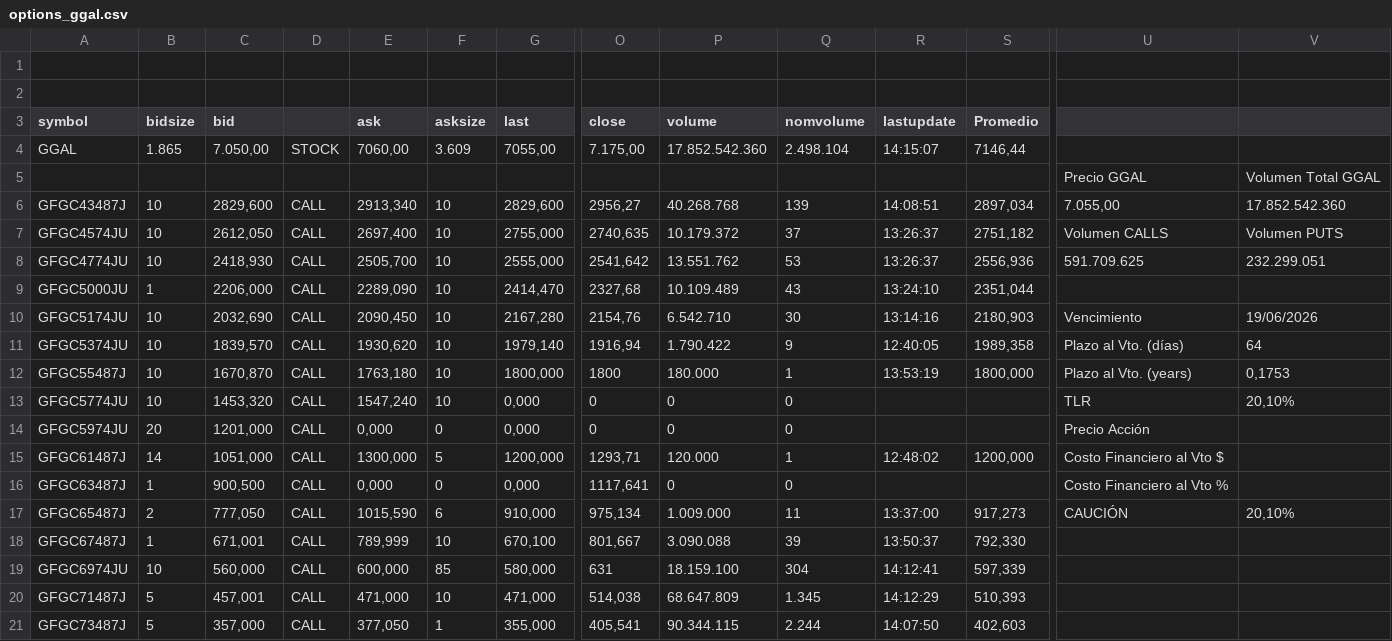
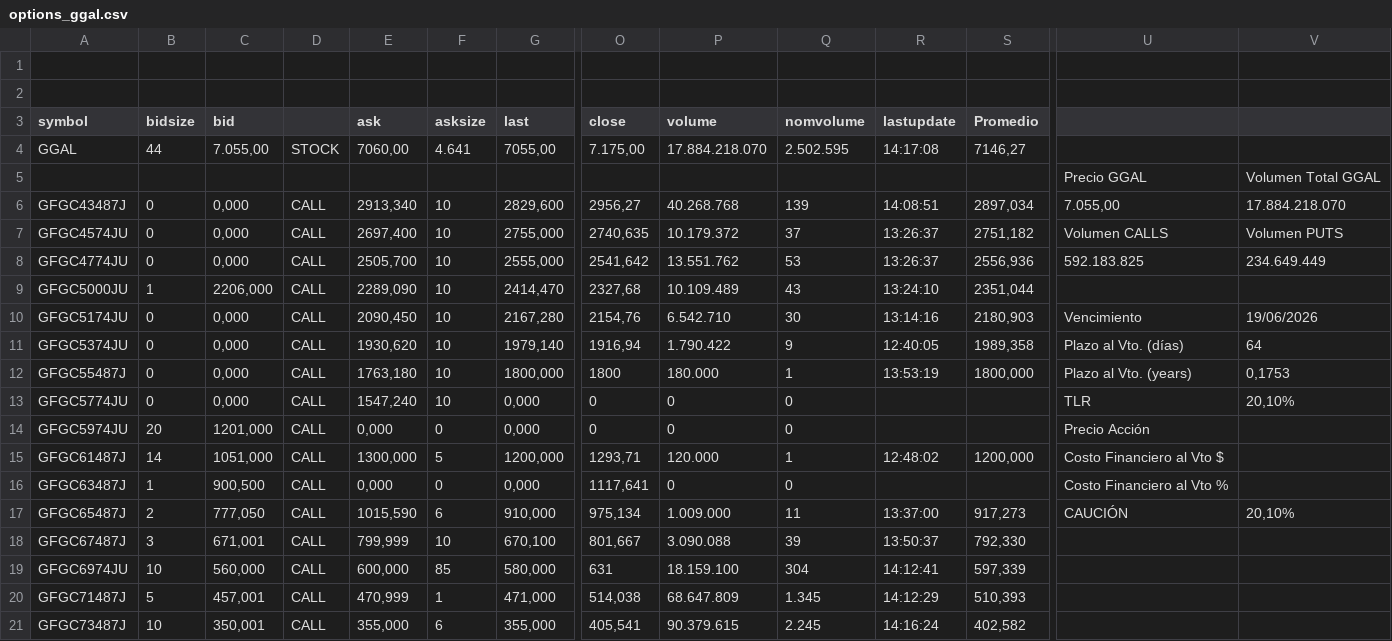
Before and after one commit to ruizsantiago136-cell/ggal-data, a CSV file: options_ggal.csv, drawn as a sheet; only a part is shown, gaps mark what is left out; the diff covers the shown part only; the diff names each change by its address in the sheet, - before the commit and + after, or states it on an @@ line.

```diff
--- a/options_ggal.csv
+++ b/options_ggal.csv
-B4 (bidsize): 1.865
+B4 (bidsize): 44
-C4 (bid): 7.050,00
+C4 (bid): 7.055,00
-F4 (asksize): 3.609
+F4 (asksize): 4.641
-P4 (volume): 17.852.542.360
+P4 (volume): 17.884.218.070
-Q4 (nomvolume): 2.498.104
+Q4 (nomvolume): 2.502.595
-R4 (lastupdate): 14:15:07
+R4 (lastupdate): 14:17:08
-S4 (Promedio): 7146,44
+S4 (Promedio): 7146,27
-B6:B8 (bidsize): 10
+B6:B8 (bidsize): 0
-C6 (bid): 2829,600
+C6 (bid): 0,000
-V6: 17.852.542.360
+V6: 17.884.218.070
-C7 (bid): 2612,050
+C7 (bid): 0,000
-C8 (bid): 2418,930
+C8 (bid): 0,000
-U8: 591.709.625
+U8: 592.183.825
-V8: 232.299.051
+V8: 234.649.449
-B10:B13 (bidsize): 10
+B10:B13 (bidsize): 0
-C10 (bid): 2032,690
+C10 (bid): 0,000
-C11 (bid): 1839,570
+C11 (bid): 0,000
-C12 (bid): 1670,870
+C12 (bid): 0,000
-C13 (bid): 1453,320
+C13 (bid): 0,000
-B18 (bidsize): 1
+B18 (bidsize): 3
-E18 (ask): 789,999
+E18 (ask): 799,999
-E20 (ask): 471,000
+E20 (ask): 470,999
-F20 (asksize): 10
+F20 (asksize): 1
-B21 (bidsize): 5
+B21 (bidsize): 10
-C21 (bid): 357,000
+C21 (bid): 350,001
-E21 (ask): 377,050
+E21 (ask): 355,000
-F21 (asksize): 1
+F21 (asksize): 6
-P21 (volume): 90.344.115
+P21 (volume): 90.379.615
-Q21 (nomvolume): 2.244
+Q21 (nomvolume): 2.245
-R21 (lastupdate): 14:07:50
+R21 (lastupdate): 14:16:24
-S21 (Promedio): 402,603
+S21 (Promedio): 402,582
```
Also changed, not shown: 105 edited cells elsewhere in this file.
